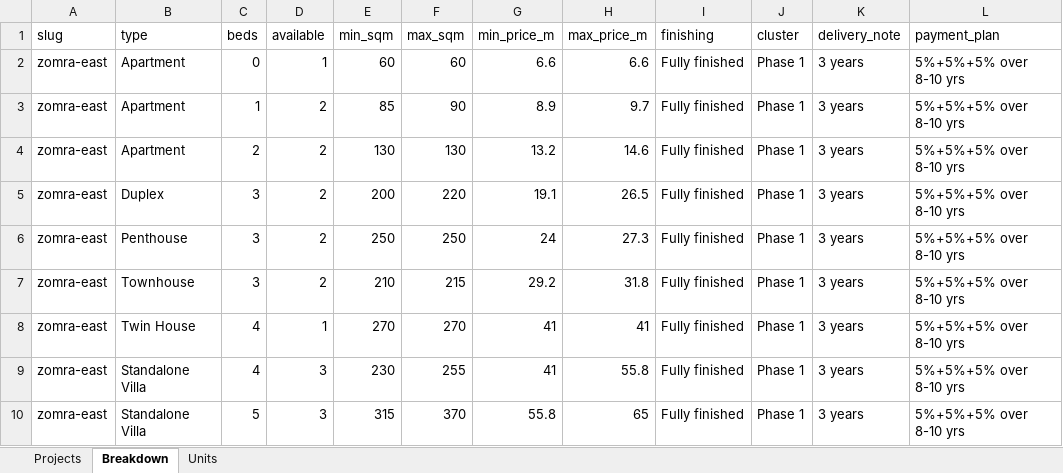
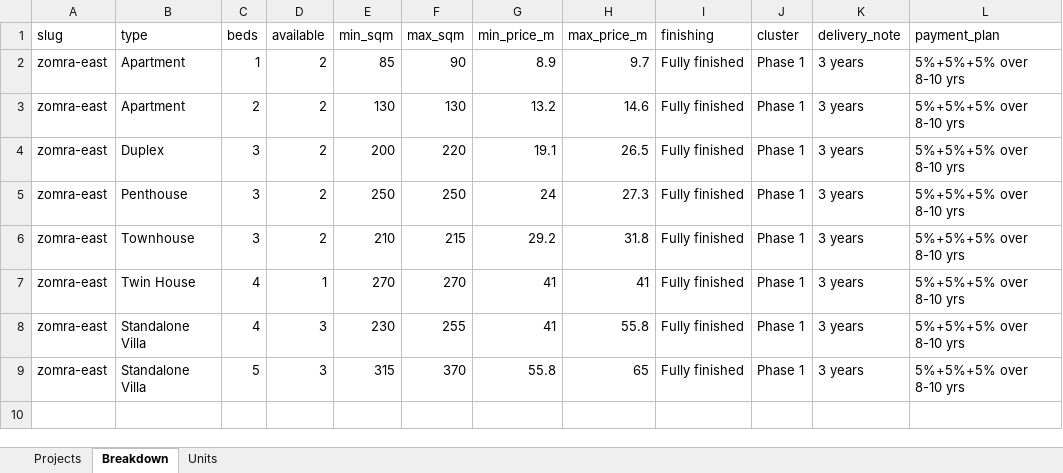
Before and after one commit to es2023020/map12, an Excel workbook: data/availability/projects/nations-of-sky/zomra-east.xlsx, sheet Breakdown, drawn as a sheet; values as stored, in another font and other column widths than the file's, no borders; the diff names each change by its address in the sheet, - before the commit and + after, or states it on an @@ line.

```diff
--- a/data/availability/projects/nations-of-sky/zomra-east.xlsx (sheet Breakdown)
+++ b/data/availability/projects/nations-of-sky/zomra-east.xlsx (sheet Breakdown)
-row 2: zomra-east | Apartment | 0 | 1 | 60 | 60 | 6.6 | 6.6 | Fully finished | Phase 1 | 3 years | 5%+5%+5% over 8-10 yrs
```
Also changed, not shown: sheet Units, 10 other files.
